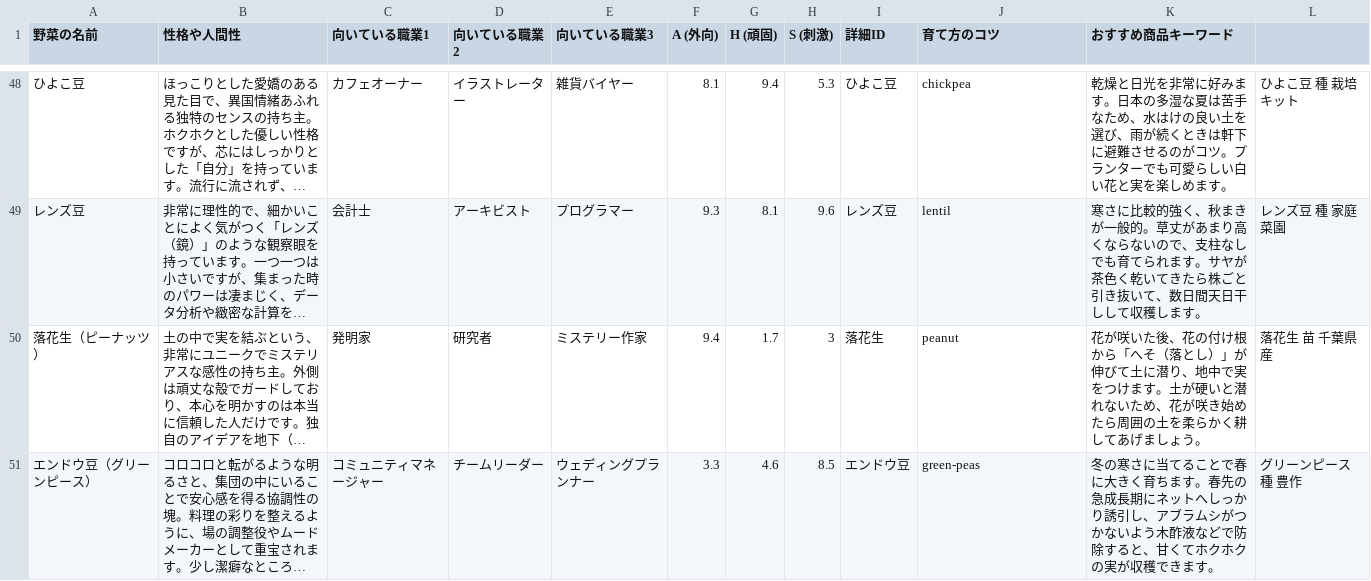
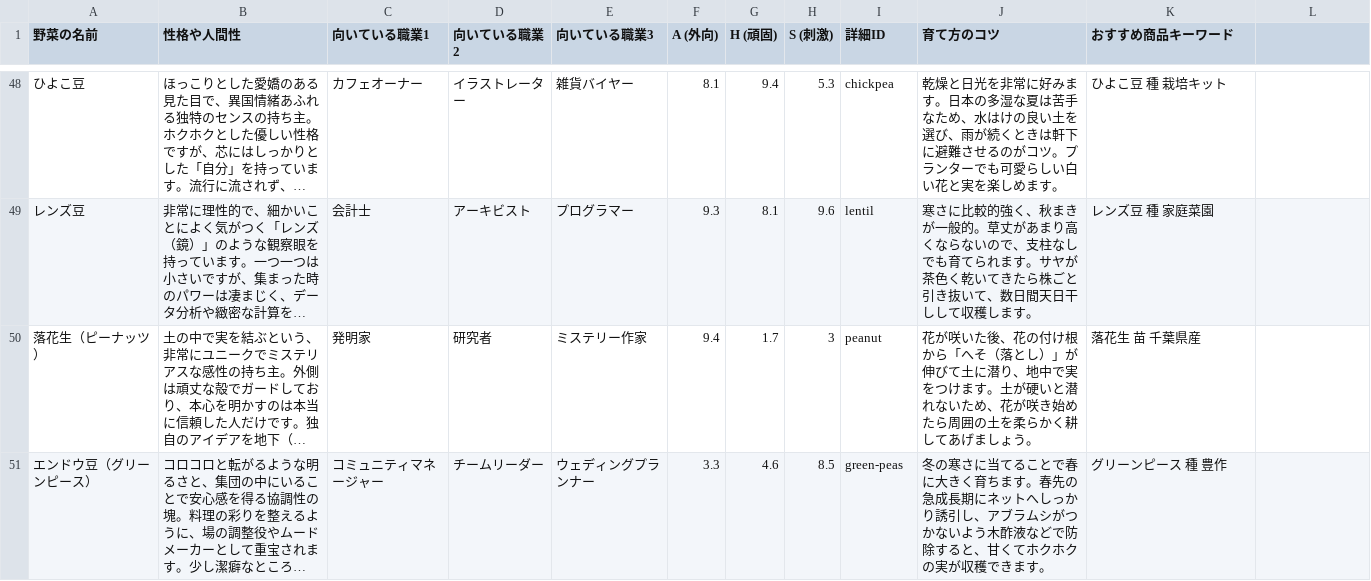
Before and after one commit to shiitake-garden/shiitake-garden.github.io, a CSV file: contents/fortune/vegetables2.csv, drawn as a sheet; only a part is shown, gaps mark what is left out; long unchanged cells end in …; the diff covers the shown part only; the diff names each change by its address in the sheet, - before the commit and + after, or states it on an @@ line.

Commit message:
Add files via upload

```diff
--- a/contents/fortune/vegetables2.csv
+++ b/contents/fortune/vegetables2.csv
-I48 (詳細ID): ひよこ豆
+I48 (詳細ID): chickpea
-J48 (育て方のコツ): chickpea
+J48 (育て方のコツ): 乾燥と日光を非常に好みます。日本の多湿な夏は苦手なため、水はけの良い土を選び、雨が続くときは軒下に避難させるのがコツ。プランターでも可愛らしい白い花と実を楽しめます。
-K48 (おすすめ商品キーワード): 乾燥と日光を非常に好みます。日本の多湿な夏は苦手なため、水はけの良い土を選び、雨が続くときは軒下に避難させるのがコツ。プランターでも可愛らしい白い花と実を楽しめます。
+K48 (おすすめ商品キーワード): ひよこ豆 種 栽培キット
-L48: ひよこ豆 種 栽培キット
+L48: (empty)
-I49 (詳細ID): レンズ豆
+I49 (詳細ID): lentil
-J49 (育て方のコツ): lentil
+J49 (育て方のコツ): 寒さに比較的強く、秋まきが一般的。草丈があまり高くならないので、支柱なしでも育てられます。サヤが茶色く乾いてきたら株ごと引き抜いて、数日間天日干しして収穫します。
-K49 (おすすめ商品キーワード): 寒さに比較的強く、秋まきが一般的。草丈があまり高くならないので、支柱なしでも育てられます。サヤが茶色く乾いてきたら株ごと引き抜いて、数日間天日干しして収穫します。
+K49 (おすすめ商品キーワード): レンズ豆 種 家庭菜園
-L49: レンズ豆 種 家庭菜園
+L49: (empty)
-I50 (詳細ID): 落花生
+I50 (詳細ID): peanut
-J50 (育て方のコツ): peanut
+J50 (育て方のコツ): 花が咲いた後、花の付け根から「へそ（落とし）」が伸びて土に潜り、地中で実をつけます。土が硬いと潜れないため、花が咲き始めたら周囲の土を柔らかく耕してあげましょう。
-K50 (おすすめ商品キーワード): 花が咲いた後、花の付け根から「へそ（落とし）」が伸びて土に潜り、地中で実をつけます。土が硬いと潜れないため、花が咲き始めたら周囲の土を柔らかく耕してあげましょう。
+K50 (おすすめ商品キーワード): 落花生 苗 千葉県産
-L50: 落花生 苗 千葉県産
+L50: (empty)
-I51 (詳細ID): エンドウ豆
+I51 (詳細ID): green-peas
-J51 (育て方のコツ): green-peas
+J51 (育て方のコツ): 冬の寒さに当てることで春に大きく育ちます。春先の急成長期にネットへしっかり誘引し、アブラムシがつかないよう木酢液などで防除すると、甘くてホクホクの実が収穫できます。
-K51 (おすすめ商品キーワード): 冬の寒さに当てることで春に大きく育ちます。春先の急成長期にネットへしっかり誘引し、アブラムシがつかないよう木酢液などで防除すると、甘くてホクホクの実が収穫できます。
+K51 (おすすめ商品キーワード): グリーンピース 種 豊作
-L51: グリーンピース 種 豊作
+L51: (empty)
```
Also changed, not shown: 152 edited cells elsewhere in this file.
